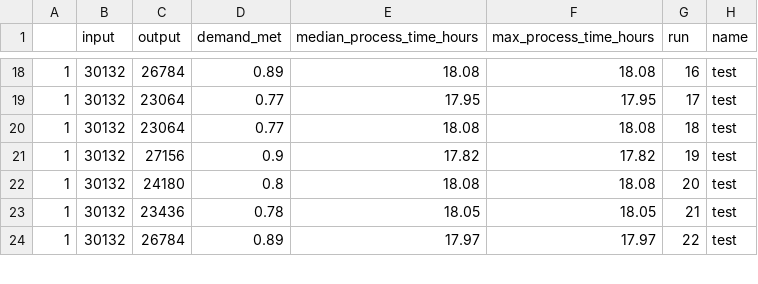
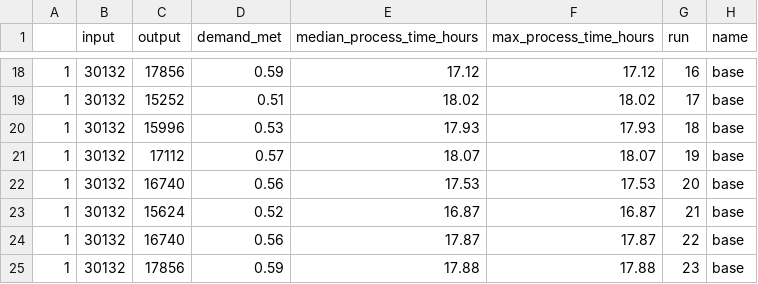
Before and after one commit to MichaelAllen1966/2004_covid_testing_lab_simulation, a CSV file: output/output_by_day.csv, drawn as a sheet; only a part is shown, gaps mark what is left out; the diff covers the shown part only.

```diff
--- a/output/output_by_day.csv
+++ b/output/output_by_day.csv
@@ -18,7 +18,8 @@
-1,30132,26784,0.89,18.08,18.08,16,test
-1,30132,23064,0.77,17.95,17.95,17,test
-1,30132,23064,0.77,18.08,18.08,18,test
-1,30132,27156,0.9,17.82,17.82,19,test
-1,30132,24180,0.8,18.08,18.08,20,test
-1,30132,23436,0.78,18.05,18.05,21,test
-1,30132,26784,0.89,17.97,17.97,22,test
+1,30132,17856,0.59,17.12,17.12,16,base
+1,30132,15252,0.51,18.02,18.02,17,base
+1,30132,15996,0.53,17.93,17.93,18,base
+1,30132,17112,0.57,18.07,18.07,19,base
+1,30132,16740,0.56,17.53,17.53,20,base
+1,30132,15624,0.52,16.87,16.87,21,base
+1,30132,16740,0.56,17.87,17.87,22,base
+1,30132,17856,0.59,17.88,17.88,23,base
```
Also changed, not shown: 2 added rows, 3 removed rows and 95 edited cells elsewhere in this file, output/max_queues.csv, output/output.csv, 13 other files.
